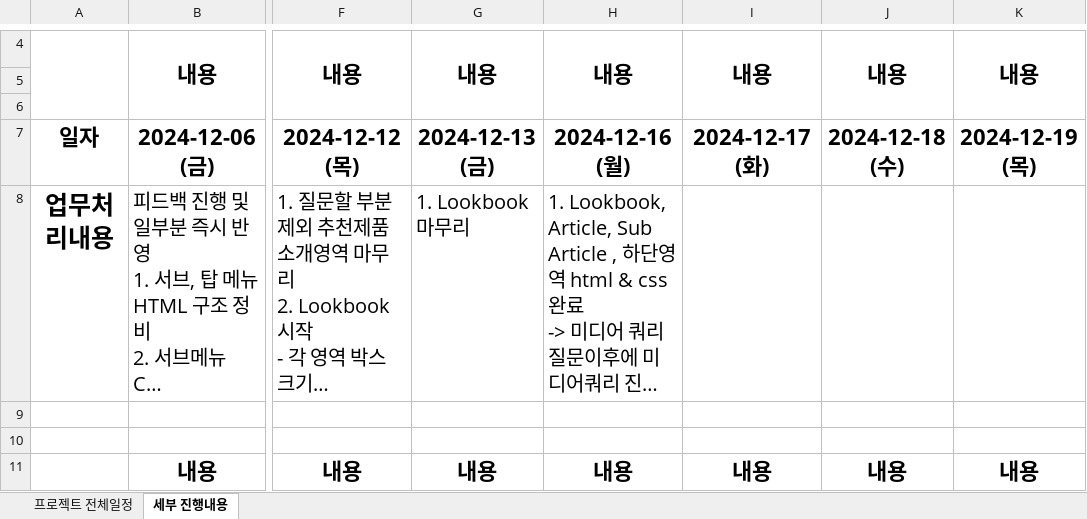
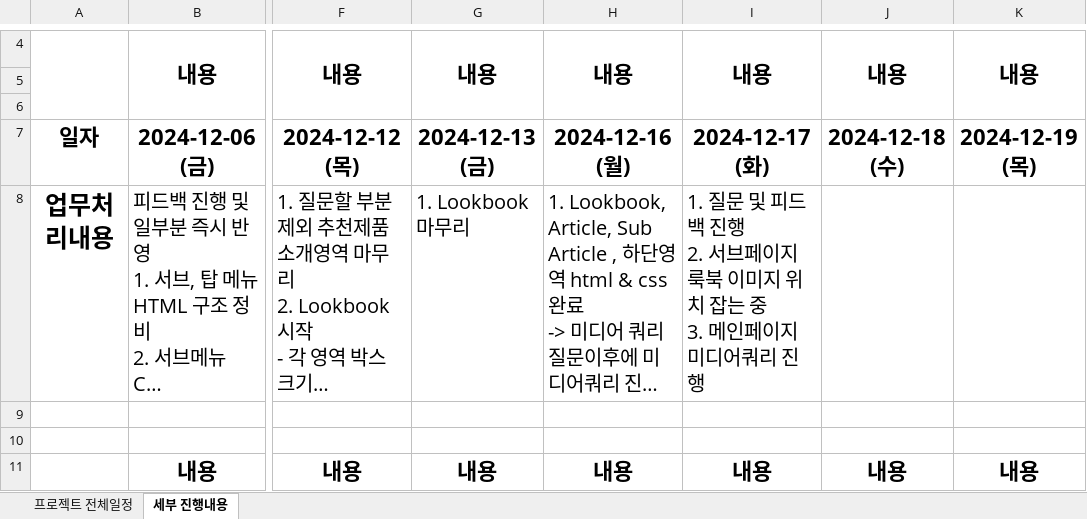
Before and after one commit to Hyeonseok0529/FED-RV-YHS, an Excel workbook: 9999.개인프로젝트/01.분석설계/프로젝트 관리/프로젝트 계획서(241217).xlsx, sheet 세부 진행내용, drawn as a sheet; only a part is shown, gaps mark what is left out; long unchanged cells end in …; values as stored, in another font and other column widths than the file's, no borders; ↵ is a line break in a cell; the diff covers the shown part only; the diff names each change by its address in the sheet, - before the commit and + after, or states it on an @@ line.

Commit message:
Update 프로젝트 계획서(241217).xlsx

```diff
--- a/9999.개인프로젝트/01.분석설계/프로젝트 관리/프로젝트 계획서(241217).xlsx (sheet 세부 진행내용)
+++ b/9999.개인프로젝트/01.분석설계/프로젝트 관리/프로젝트 계획서(241217).xlsx (sheet 세부 진행내용)
-I8: (empty)
+I8: 1. 질문 및 피드백 진행 ↵ 2. 서브페이지 룩북 이미지 위치 잡는 중 ↵ 3. 메인페이지 미디어쿼리 진행
```
Also changed, not shown: 6 edited cells and cell formats elsewhere in this sheet.
